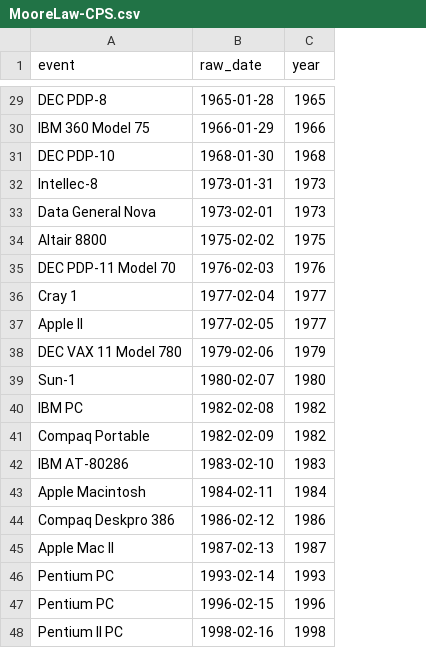
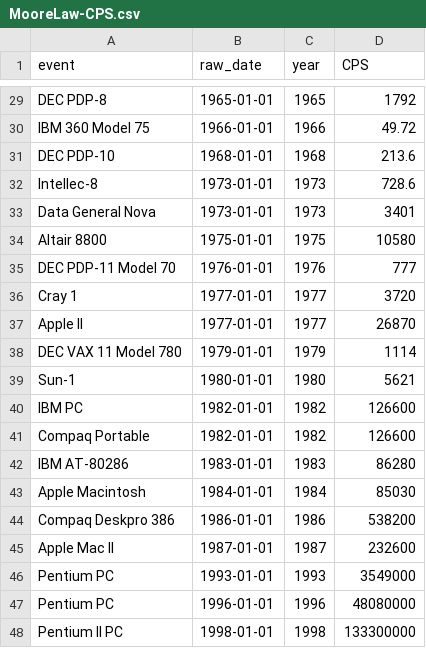
Before and after one commit to CamiloAyalaM/MooreLaw, a CSV file: MooreLaw-CPS.csv, drawn as a sheet; only a part is shown, gaps mark what is left out; the diff covers the shown part only; the diff names each change by its address in the sheet, - before the commit and + after, or states it on an @@ line.

```diff
--- a/MooreLaw-CPS.csv
+++ b/MooreLaw-CPS.csv
+column D (CPS), rows 29-48: 1792 | 49.72 | 213.6 | 728.6 | 3401 | 10580 | 777 | 3720 | 26870 | 1114 | 5621 | 126600 | 126600 | 86280 | 85030 | 538200 | 232600 | 3549000 | 48080000 | 133300000
-B29 (raw_date): 1965-01-28
+B29 (raw_date): 1965-01-01
-B30 (raw_date): 1966-01-29
+B30 (raw_date): 1966-01-01
-B31 (raw_date): 1968-01-30
+B31 (raw_date): 1968-01-01
-B32 (raw_date): 1973-01-31
+B32 (raw_date): 1973-01-01
-B33 (raw_date): 1973-02-01
+B33 (raw_date): 1973-01-01
-B34 (raw_date): 1975-02-02
+B34 (raw_date): 1975-01-01
-B35 (raw_date): 1976-02-03
+B35 (raw_date): 1976-01-01
-B36 (raw_date): 1977-02-04
+B36 (raw_date): 1977-01-01
-B37 (raw_date): 1977-02-05
+B37 (raw_date): 1977-01-01
-B38 (raw_date): 1979-02-06
+B38 (raw_date): 1979-01-01
-B39 (raw_date): 1980-02-07
+B39 (raw_date): 1980-01-01
-B40 (raw_date): 1982-02-08
+B40 (raw_date): 1982-01-01
-B41 (raw_date): 1982-02-09
+B41 (raw_date): 1982-01-01
-B42 (raw_date): 1983-02-10
+B42 (raw_date): 1983-01-01
-B43 (raw_date): 1984-02-11
+B43 (raw_date): 1984-01-01
-B44 (raw_date): 1986-02-12
+B44 (raw_date): 1986-01-01
-B45 (raw_date): 1987-02-13
+B45 (raw_date): 1987-01-01
-B46 (raw_date): 1993-02-14
+B46 (raw_date): 1993-01-01
-B47 (raw_date): 1996-02-15
+B47 (raw_date): 1996-01-01
-B48 (raw_date): 1998-02-16
+B48 (raw_date): 1998-01-01
```
Also changed, not shown: 26 edited cells elsewhere in this file.
